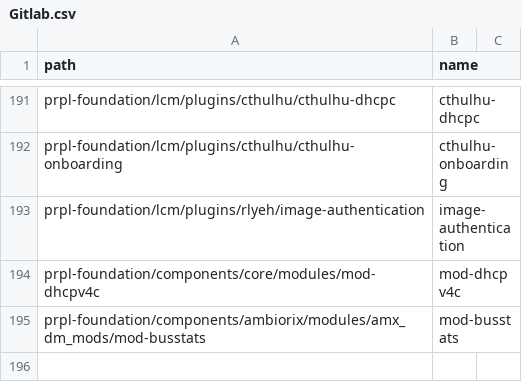
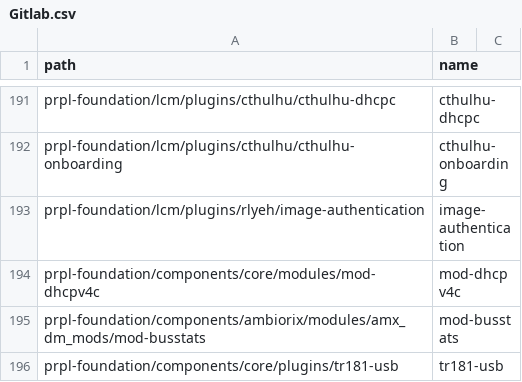
Before and after one commit to kavia-common/component-mapping-314849, a CSV file: Gitlab.csv, drawn as a sheet; only a part is shown, gaps mark what is left out.

Commit message:
add tr181-usb

```diff
--- a/Gitlab.csv
+++ b/Gitlab.csv
@@ -195 +195,2 @@
 "prpl-foundation/components/ambiorix/modules/amx_dm_mods/mod-busstats","mod-busstats"
+"prpl-foundation/components/core/plugins/tr181-usb","tr181-usb"
```
